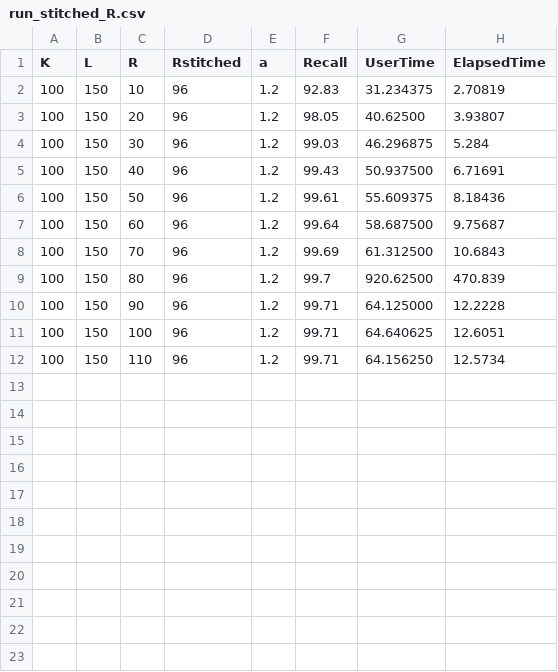
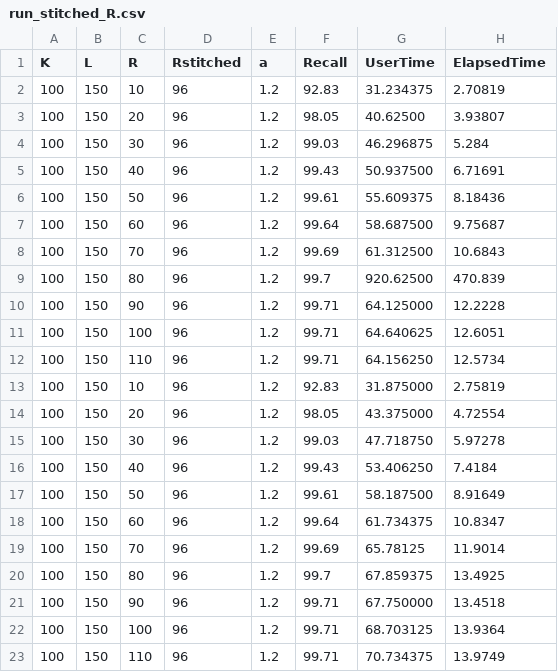
Before and after one commit to argylaz/K-neighbors-project, a CSV file: csv/run_stitched_R.csv, drawn as a sheet; the diff names each change by its address in the sheet, - before the commit and + after, or states it on an @@ line.

```diff
--- a/csv/run_stitched_R.csv
+++ b/csv/run_stitched_R.csv
+row 13: 100 | 150 | 10 | 96 | 1.2 | 92.83 | 31.875000 | 2.75819
+row 14: 100 | 150 | 20 | 96 | 1.2 | 98.05 | 43.375000 | 4.72554
+row 15: 100 | 150 | 30 | 96 | 1.2 | 99.03 | 47.718750 | 5.97278
+row 16: 100 | 150 | 40 | 96 | 1.2 | 99.43 | 53.406250 | 7.4184
+row 17: 100 | 150 | 50 | 96 | 1.2 | 99.61 | 58.187500 | 8.91649
+row 18: 100 | 150 | 60 | 96 | 1.2 | 99.64 | 61.734375 | 10.8347
+row 19: 100 | 150 | 70 | 96 | 1.2 | 99.69 | 65.78125 | 11.9014
+row 20: 100 | 150 | 80 | 96 | 1.2 | 99.7 | 67.859375 | 13.4925
+row 21: 100 | 150 | 90 | 96 | 1.2 | 99.71 | 67.750000 | 13.4518
+row 22: 100 | 150 | 100 | 96 | 1.2 | 99.71 | 68.703125 | 13.9364
+row 23: 100 | 150 | 110 | 96 | 1.2 | 99.71 | 70.734375 | 13.9749
```
Also changed, not shown: 3 other files.
